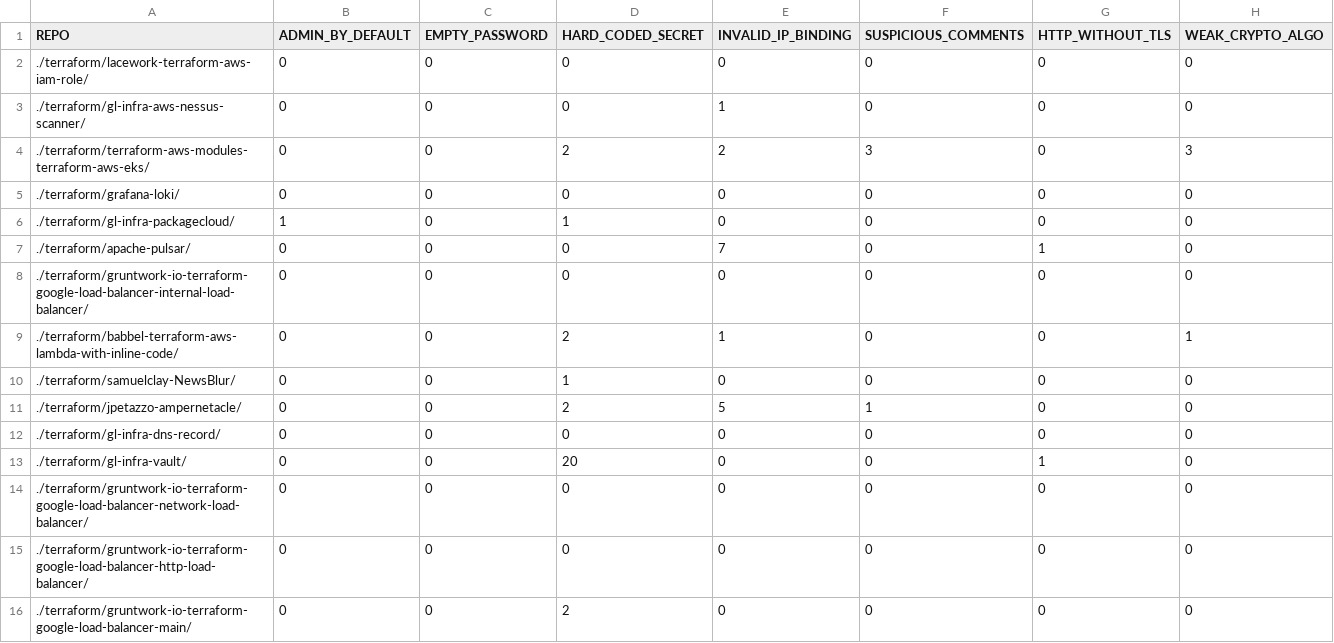
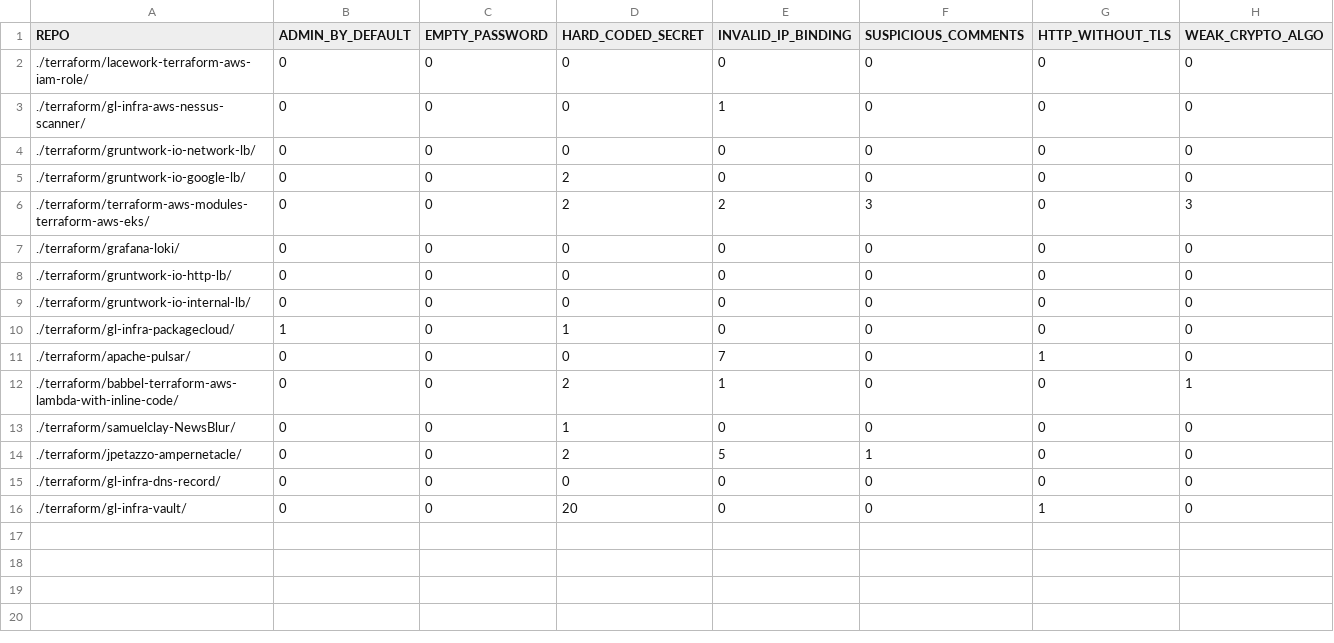
Before and after one commit to bilbosf/SLiTer, a CSV file: output_baseline.csv, drawn as a sheet; removed rows and columns are numbered as before the commit, all else as after; the diff names each change by its address in the sheet, - before the commit and + after, or states it on an @@ line.

```diff
--- a/output_baseline.csv
+++ b/output_baseline.csv
+row 4: ./terraform/gruntwork-io-network-lb/ | 0 | 0 | 0 | 0 | 0 | 0 | 0
+row 5: ./terraform/gruntwork-io-google-lb/ | 0 | 0 | 2 | 0 | 0 | 0 | 0
+row 8: ./terraform/gruntwork-io-http-lb/ | 0 | 0 | 0 | 0 | 0 | 0 | 0
+row 9: ./terraform/gruntwork-io-internal-lb/ | 0 | 0 | 0 | 0 | 0 | 0 | 0
-row 8: ./terraform/gruntwork-io-terraform-google-load-balancer-internal-load-balancer/ | 0 | 0 | 0 | 0 | 0 | 0 | 0
-row 14: ./terraform/gruntwork-io-terraform-google-load-balancer-network-load-balancer/ | 0 | 0 | 0 | 0 | 0 | 0 | 0
-row 15: ./terraform/gruntwork-io-terraform-google-load-balancer-http-load-balancer/ | 0 | 0 | 0 | 0 | 0 | 0 | 0
-row 16: ./terraform/gruntwork-io-terraform-google-load-balancer-main/ | 0 | 0 | 2 | 0 | 0 | 0 | 0
```
Also changed, not shown: log_baseline.csv, log_sliter.csv, 14 other files.
